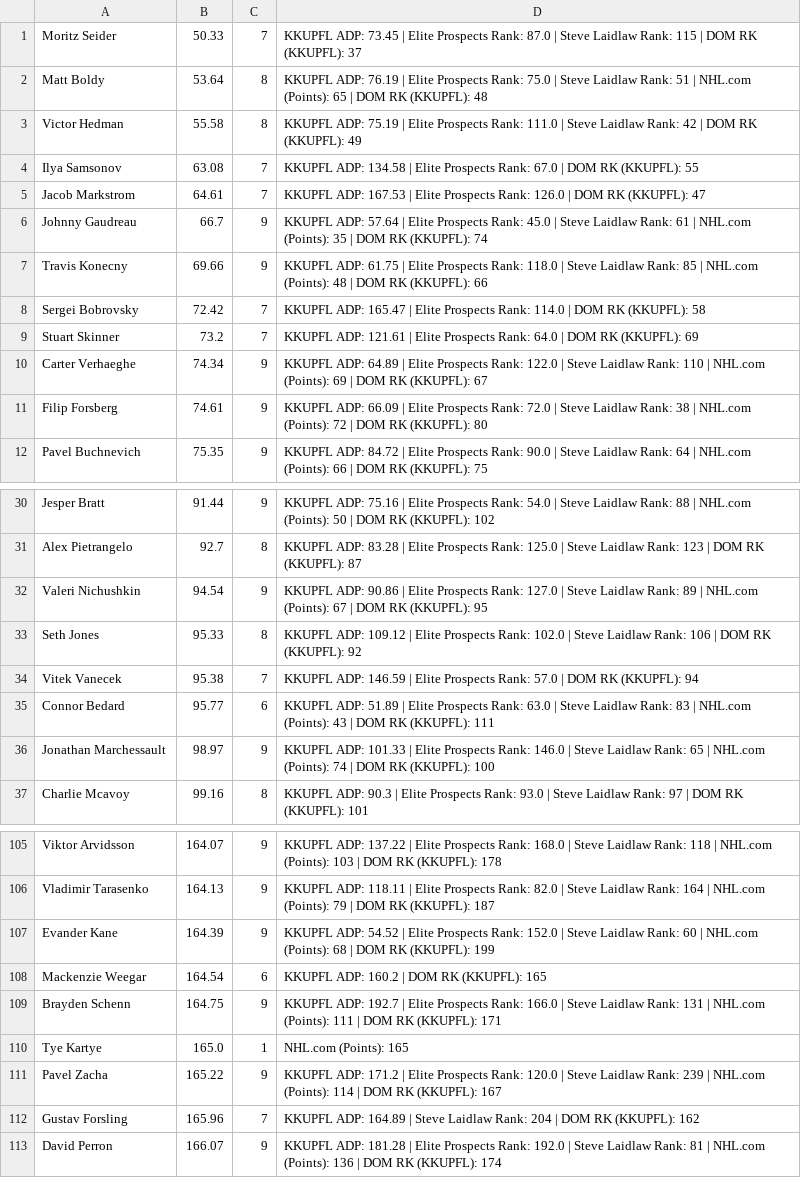
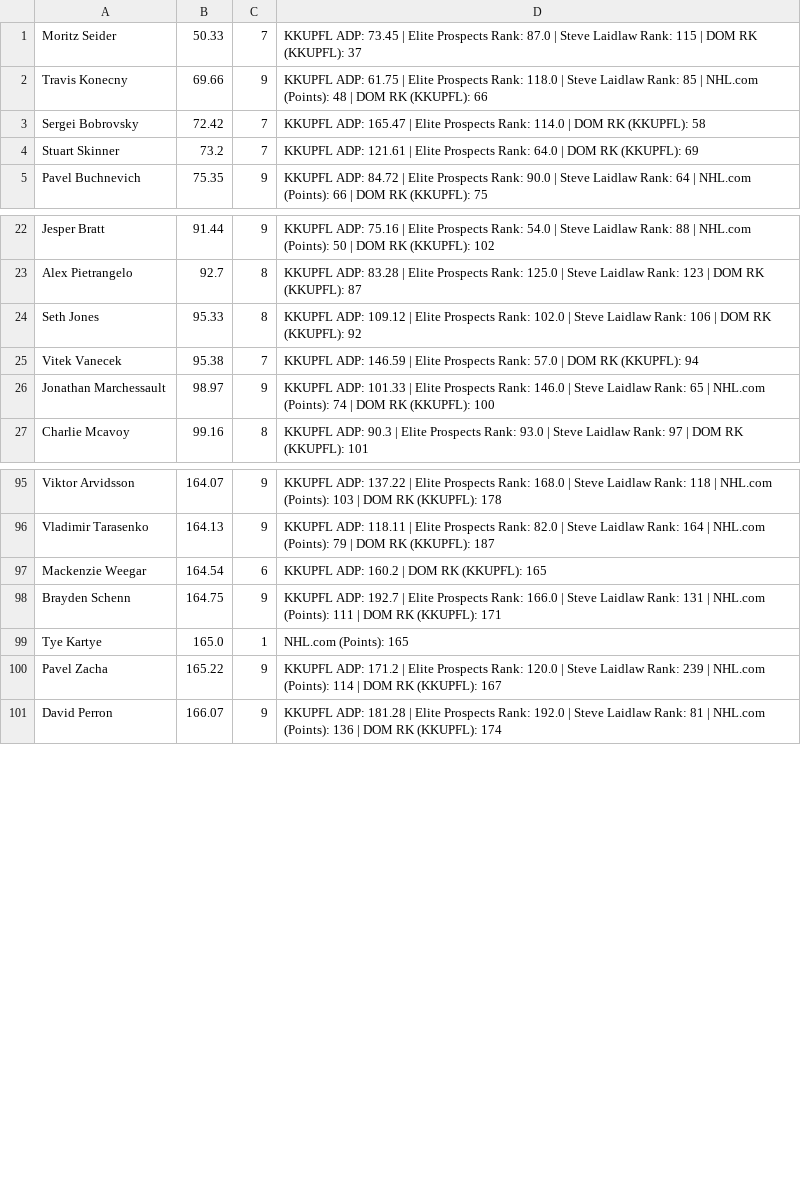
Before and after one commit to indigobuffalo/fantasy-projections, a CSV file: output/kkupfl_ranks.csv, drawn as a sheet; only a part is shown, gaps mark what is left out; the diff covers the shown part only.

Commit message:
update kkupfl picks

```diff
--- a/output/kkupfl_ranks.csv
+++ b/output/kkupfl_ranks.csv
@@ -1,7 +1,2 @@
 Moritz Seider,50.33,7,  KKUPFL ADP: 73.45  |  Elite Prospects Rank: 87.0  |  Steve Laidlaw Rank: 115  |  DOM RK (KKUPFL): 37
-Matt Boldy,53.64,8,  KKUPFL ADP: 76.19  |  Elite Prospects Rank: 75.0  |  Steve Laidlaw Rank: 51  |  NHL.com (Points): 65  |  DOM RK (KKUPFL): 48
-Victor Hedman,55.58,8,  KKUPFL ADP: 75.19  |  Elite Prospects Rank: 111.0  |  Steve Laidlaw Rank: 42  |  DOM RK (KKUPFL): 49
-Ilya Samsonov,63.08,7,  KKUPFL ADP: 134.58  |  Elite Prospects Rank: 67.0  |  DOM RK (KKUPFL): 55
-Jacob Markstrom,64.61,7,  KKUPFL ADP: 167.53  |  Elite Prospects Rank: 126.0  |  DOM RK (KKUPFL): 47
-Johnny Gaudreau,66.7,9,  KKUPFL ADP: 57.64  |  Elite Prospects Rank: 45.0  |  Steve Laidlaw Rank: 61  |  NHL.com (Points): 35  |  DOM RK (KKUPFL): 74
 Travis Konecny,69.66,9,  KKUPFL ADP: 61.75  |  Elite Prospects Rank: 118.0  |  Steve Laidlaw Rank: 85  |  NHL.com (Points): 48  |  DOM RK (KKUPFL): 66
@@ -9,4 +4,2 @@ Sergei Bobrovsky,72.42,7,  KKUPFL ADP: 165.47  |  Elite Prospects Rank: 114.0  |
 Stuart Skinner,73.2,7,  KKUPFL ADP: 121.61  |  Elite Prospects Rank: 64.0  |  DOM RK (KKUPFL): 69
-Carter Verhaeghe,74.34,9,  KKUPFL ADP: 64.89  |  Elite Prospects Rank: 122.0  |  Steve Laidlaw Rank: 110  |  NHL.com (Points): 69  |  DOM RK (KKUPFL): 67
-Filip Forsberg,74.61,9,  KKUPFL ADP: 66.09  |  Elite Prospects Rank: 72.0  |  Steve Laidlaw Rank: 38  |  NHL.com (Points): 72  |  DOM RK (KKUPFL): 80
 Pavel Buchnevich,75.35,9,  KKUPFL ADP: 84.72  |  Elite Prospects Rank: 90.0  |  Steve Laidlaw Rank: 64  |  NHL.com (Points): 66  |  DOM RK (KKUPFL): 75
@@ -31,6 +23,4 @@ Jesper Bratt,91.44,9,  KKUPFL ADP: 75.16  |  Elite Prospects Rank: 54.0  |  Stev
 Alex Pietrangelo,92.7,8,  KKUPFL ADP: 83.28  |  Elite Prospects Rank: 125.0  |  Steve Laidlaw Rank: 123  |  DOM RK (KKUPFL): 87
-Valeri Nichushkin,94.54,9,  KKUPFL ADP: 90.86  |  Elite Prospects Rank: 127.0  |  Steve Laidlaw Rank: 89  |  NHL.com (Points): 67  |  DOM RK (KKUPFL): 95
 Seth Jones,95.33,8,  KKUPFL ADP: 109.12  |  Elite Prospects Rank: 102.0  |  Steve Laidlaw Rank: 106  |  DOM RK (KKUPFL): 92
 Vitek Vanecek,95.38,7,  KKUPFL ADP: 146.59  |  Elite Prospects Rank: 57.0  |  DOM RK (KKUPFL): 94
-Connor Bedard,95.77,6,  KKUPFL ADP: 51.89  |  Elite Prospects Rank: 63.0  |  Steve Laidlaw Rank: 83  |  NHL.com (Points): 43  |  DOM RK (KKUPFL): 111
 Jonathan Marchessault,98.97,9,  KKUPFL ADP: 101.33  |  Elite Prospects Rank: 146.0  |  Steve Laidlaw Rank: 65  |  NHL.com (Points): 74  |  DOM RK (KKUPFL): 100
@@ -106,3 +96,2 @@ Viktor Arvidsson,164.07,9,  KKUPFL ADP: 137.22  |  Elite Prospects Rank: 168.0
 Vladimir Tarasenko,164.13,9,  KKUPFL ADP: 118.11  |  Elite Prospects Rank: 82.0  |  Steve Laidlaw Rank: 164  |  NHL.com (Points): 79  |  DOM RK (KKUPFL): 187
-Evander Kane,164.39,9,  KKUPFL ADP: 54.52  |  Elite Prospects Rank: 152.0  |  Steve Laidlaw Rank: 60  |  NHL.com (Points): 68  |  DOM RK (KKUPFL): 199
 Mackenzie Weegar,164.54,6,  KKUPFL ADP: 160.2  |  DOM RK (KKUPFL): 165
@@ -111,3 +100,2 @@ Tye Kartye,165.0,1,  NHL.com (Points): 165
 Pavel Zacha,165.22,9,  KKUPFL ADP: 171.2  |  Elite Prospects Rank: 120.0  |  Steve Laidlaw Rank: 239  |  NHL.com (Points): 114  |  DOM RK (KKUPFL): 167
-Gustav Forsling,165.96,7,  KKUPFL ADP: 164.89  |  Steve Laidlaw Rank: 204  |  DOM RK (KKUPFL): 162
 David Perron,166.07,9,  KKUPFL ADP: 181.28  |  Elite Prospects Rank: 192.0  |  Steve Laidlaw Rank: 81  |  NHL.com (Points): 136  |  DOM RK (KKUPFL): 174
```
Also changed, not shown: 2 removed rows elsewhere in this file, 6 other files.
